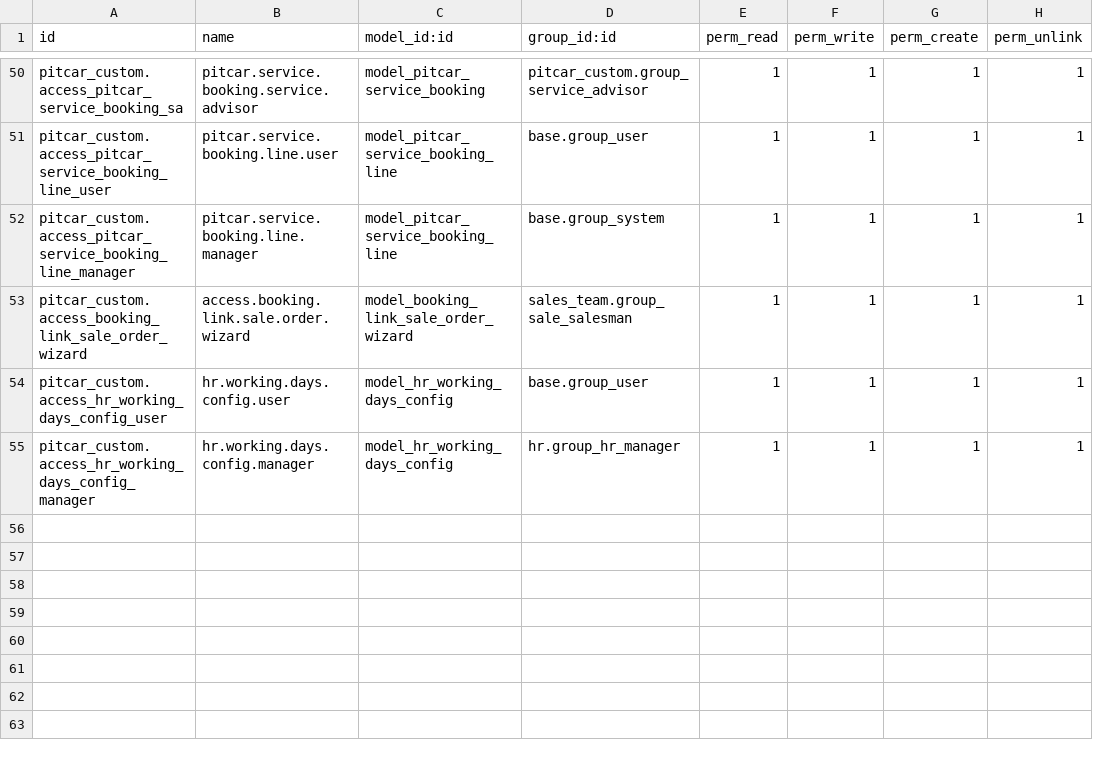
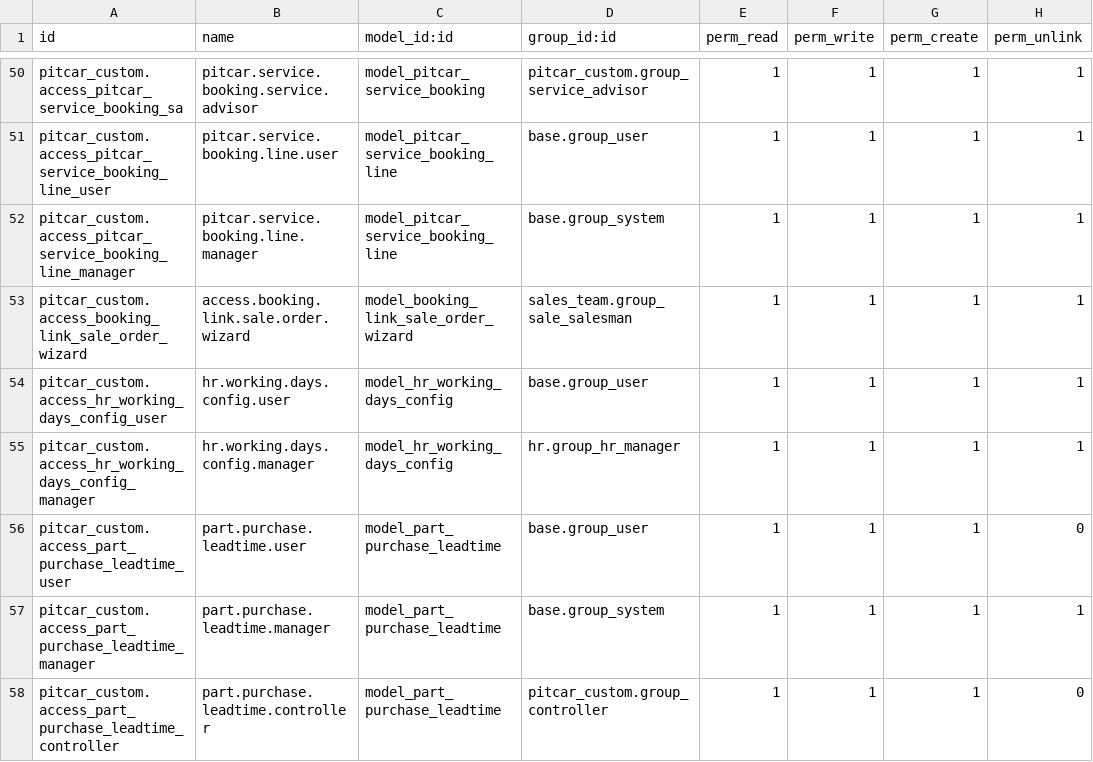
Before and after one commit to teddinata/odoo-pitcar, a CSV file: pitcar_custom/security/ir.model.access.csv, drawn as a sheet; only a part is shown, gaps mark what is left out; the diff names each change by its address in the sheet, - before the commit and + after, or states it on an @@ line.

Commit message:
feat and fix: release feat lead time part and fix kpi

```diff
--- a/pitcar_custom/security/ir.model.access.csv
+++ b/pitcar_custom/security/ir.model.access.csv
+row 56: pitcar_custom.access_part_purchase_leadtime_user | part.purchase.leadtime.user | model_part_purchase_leadtime | base.group_user | 1 | 1 | 1 | 0
+row 57: pitcar_custom.access_part_purchase_leadtime_manager | part.purchase.leadtime.manager | model_part_purchase_leadtime | base.group_system | 1 | 1 | 1 | 1
+row 58: pitcar_custom.access_part_purchase_leadtime_controller | part.purchase.leadtime.controller | model_part_purchase_leadtime | pitcar_custom.group_controller | 1 | 1 | 1 | 0
```
Also changed, not shown: 6 other files.
